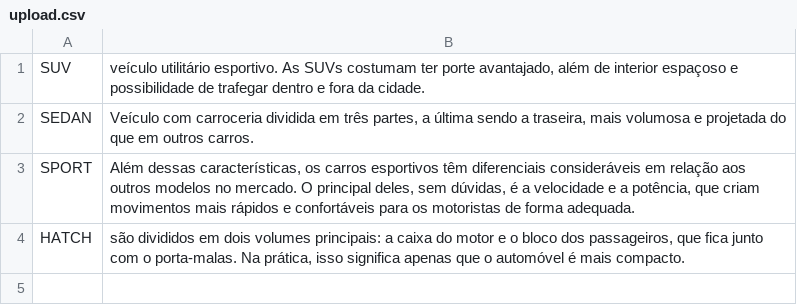
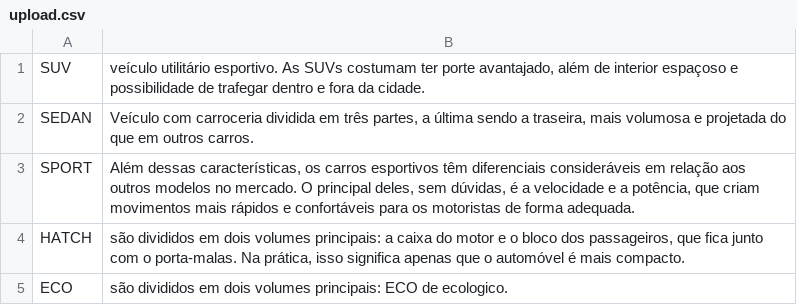
Before and after one commit to jnerydesigner/cars-location-backend, a CSV file: upload.csv, drawn as a sheet.

```diff
--- a/upload.csv
+++ b/upload.csv
@@ -4 +4,2 @@ SPORT,"Além dessas características, os carros esportivos têm diferenciais con
 HATCH,"são divididos em dois volumes principais: a caixa do motor e o bloco dos passageiros, que fica junto com o porta-malas. Na prática, isso significa apenas que o automóvel é mais compacto."
+ECO,"são divididos em dois volumes principais: ECO de ecologico."
```
Also changed, not shown: 30 other files.
